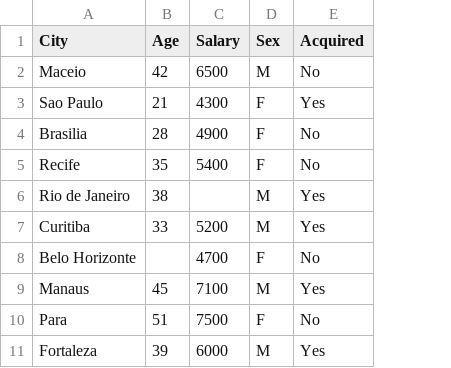
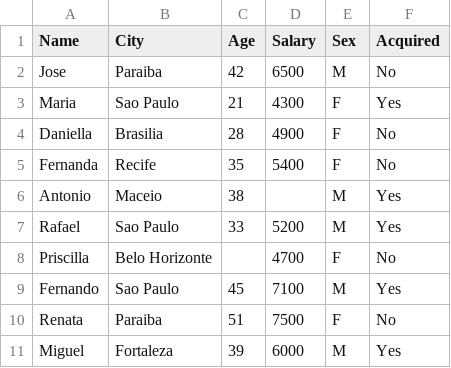
Before and after one commit to r4phael/ml-course, a CSV file: data/preprocessing_data.csv, drawn as a sheet; addresses are those after the commit; the diff names each change by its address in the sheet, - before the commit and + after, or states it on an @@ line.

```diff
--- a/data/preprocessing_data.csv
+++ b/data/preprocessing_data.csv
+column A (Name), rows 2-11: Jose | Maria | Daniella | Fernanda | Antonio | Rafael | Priscilla | Fernando | Renata | Miguel
-B2 (City): Maceio
+B2 (City): Paraiba
-B6 (City): Rio de Janeiro
+B6 (City): Maceio
-B7 (City): Curitiba
+B7 (City): Sao Paulo
-B9 (City): Manaus
+B9 (City): Sao Paulo
-B10 (City): Para
+B10 (City): Paraiba
```
Also changed, not shown: 6 other files.
